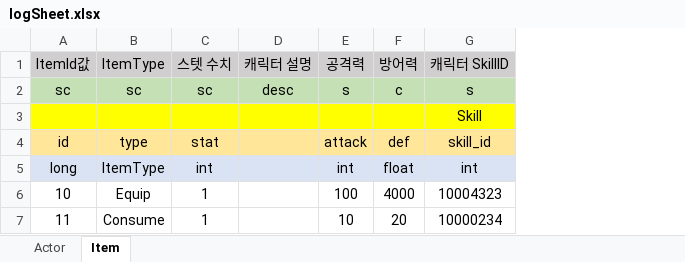
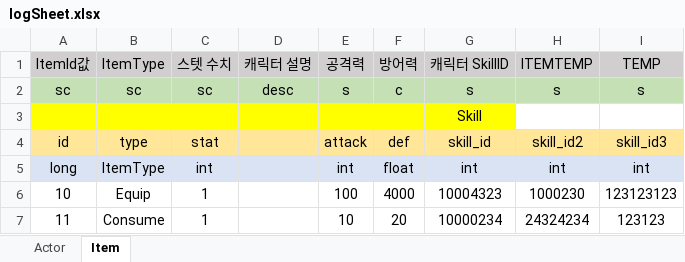
Before and after one commit to jimin-0415/game-data-tool, an Excel workbook: logSheet.xlsx, sheet Item, drawn as a sheet; values as stored, in another font and other column widths than the file's, no borders; the diff names each change by its address in the sheet, - before the commit and + after, or states it on an @@ line.

Commit message:
Feat: Excel Data Json Convert
- 엑셀 데이터 Json 변환 하도록 수정

```diff
--- a/logSheet.xlsx (sheet Item)
+++ b/logSheet.xlsx (sheet Item)
+column H, rows 1-7: ITEMTEMP | s |  | skill_id2 | int | 1000230 | 24324234
+column I, rows 1-7: TEMP | s |  | skill_id3 | int | 123123123 | 123123
```
Also changed, not shown: 7 other files.
